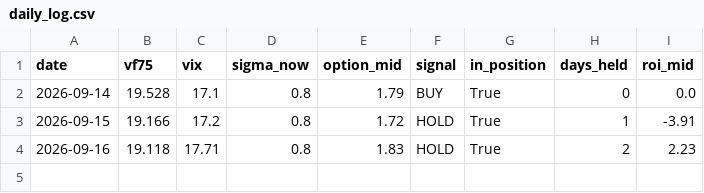
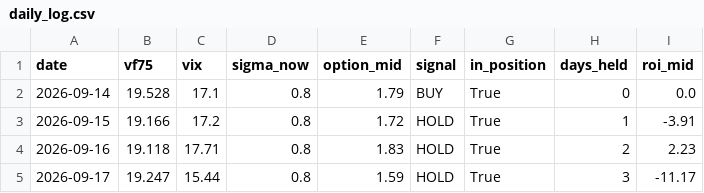
Before and after one commit to laimanto/VF75-strategy, a CSV file: data/daily_log.csv, drawn as a sheet; the diff names each change by its address in the sheet, - before the commit and + after, or states it on an @@ line.

```diff
--- a/data/daily_log.csv
+++ b/data/daily_log.csv
+row 5: 2026-09-17 | 19.247 | 15.44 | 0.8 | 1.59 | HOLD | True | 3 | -11.17
```
Also changed, not shown: data/features.csv, data/option_price.csv, 3 other files.
